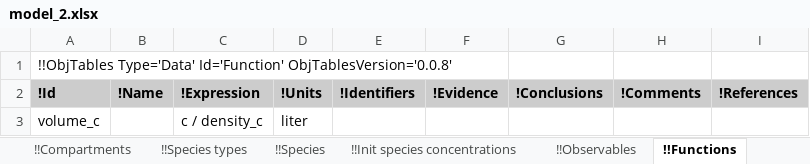
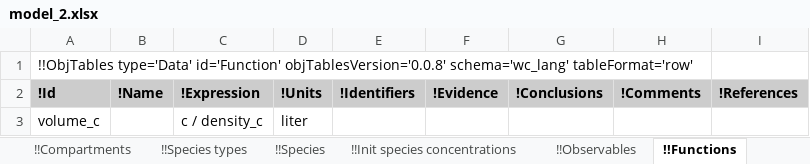
Before and after one commit to KarrLab/rand_wc_model_gen, an Excel workbook: rand_wc_model_gen/model_gen/model_2.xlsx, sheet !!Functions, drawn as a sheet; values as stored, in another font and other column widths than the file's, no borders; the diff names each change by its address in the sheet, - before the commit and + after, or states it on an @@ line.

Commit message:
updating for obj_tables, wc_kb, and wc_lang

```diff
--- a/rand_wc_model_gen/model_gen/model_2.xlsx (sheet !!Functions)
+++ b/rand_wc_model_gen/model_gen/model_2.xlsx (sheet !!Functions)
-A1 (!Id): !!ObjTables Type='Data' Id='Function' ObjTablesVersion='0.0.8'
+A1 (!Id): !!ObjTables type='Data' id='Function' objTablesVersion='0.0.8' schema='wc_lang' tableFormat='row'
```
Also changed, not shown: sheet !!_Table of contents, sheet !!Taxon, sheet !!Observation sets, sheet !!Environment, sheet !!Observables, sheet !!Stop conditions, 17 more sheets, rand_wc_model_gen/model_gen/model.xlsx.
